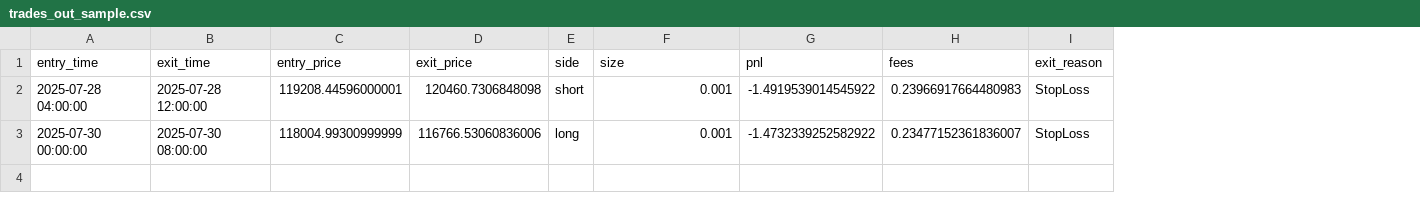
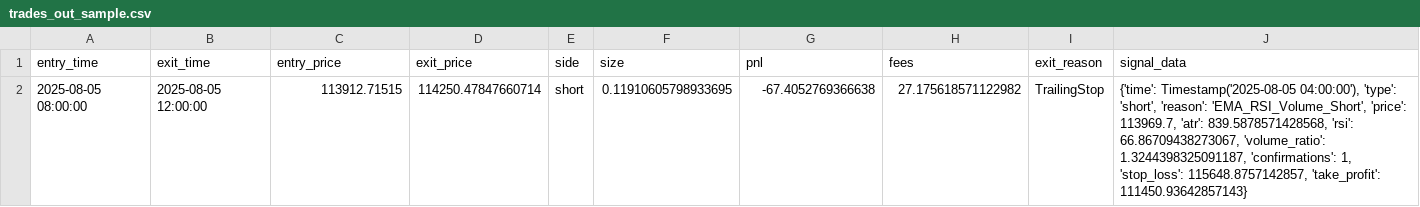
Before and after one commit to VIPINVISHNU1/Cripto_bot, a CSV file: data/trades_out_sample.csv, drawn as a sheet; removed rows and columns are numbered as before the commit, all else as after; the diff names each change by its address in the sheet, - before the commit and + after, or states it on an @@ line.

```diff
--- a/data/trades_out_sample.csv
+++ b/data/trades_out_sample.csv
+column J (signal_data), empty
-row 2: 2025-07-28 04:00:00 | 2025-07-28 12:00:00 | 119208.44596000001 | 120460.7306848098 | short | 0.001 | -1.4919539014545922 | 0.23966917664480983 | StopLoss
-row 3: 2025-07-30 00:00:00 | 2025-07-30 08:00:00 | 118004.99300999999 | 116766.53060836006 | long | 0.001 | -1.4732339252582922 | 0.23477152361836007 | StopLoss
+row 2: 2025-08-05 08:00:00 | 2025-08-05 12:00:00 | 113912.71515 | 114250.47847660714 | short | 0.11910605798933695 | -67.4052769366638 | 27.175618571122982 | TrailingStop | {'time': Timestamp('2025-08-05 04:00:00'), 'type': 'short', 'reason': 'EMA_RSI_Volume_Short', 'price': 113969.7, 'atr': 839.5878571428568, 'rsi': 66.86709438273067, 'volume_ratio': 1.3244398325091187, 'confirmations': 1, 'stop_loss': 115648.8757142857, 'take_profit': 111450.93642857143}
```
Also changed, not shown: 8 other files.
